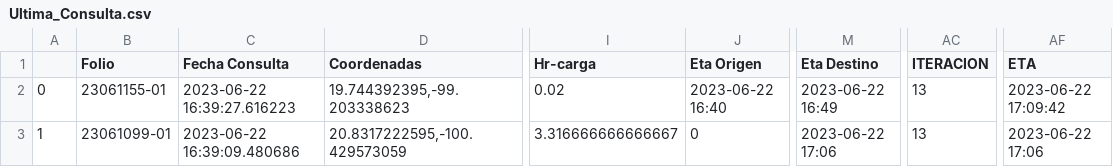
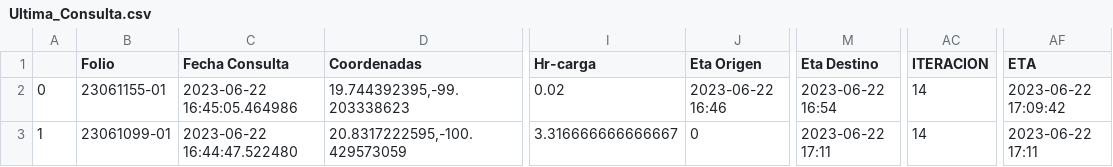
Before and after one commit to NLSCDA/Proyecto-Prisma, a CSV file: Ultima_Consulta.csv, drawn as a sheet; only a part is shown, gaps mark what is left out; the diff names each change by its address in the sheet, - before the commit and + after, or states it on an @@ line.

Commit message:
Actualizacion

```diff
--- a/Ultima_Consulta.csv
+++ b/Ultima_Consulta.csv
-C2 (Fecha Consulta): 2023-06-22 16:39:27.616223
+C2 (Fecha Consulta): 2023-06-22 16:45:05.464986
-J2 (Eta Origen): 2023-06-22 16:40
+J2 (Eta Origen): 2023-06-22 16:46
-M2 (Eta Destino): 2023-06-22 16:49
+M2 (Eta Destino): 2023-06-22 16:54
-AC2:AC3 (ITERACION): 13
+AC2:AC3 (ITERACION): 14
-C3 (Fecha Consulta): 2023-06-22 16:39:09.480686
+C3 (Fecha Consulta): 2023-06-22 16:44:47.522480
-M3 (Eta Destino): 2023-06-22 17:06
+M3 (Eta Destino): 2023-06-22 17:11
-AF3 (ETA): 2023-06-22 17:06
+AF3 (ETA): 2023-06-22 17:11
```
